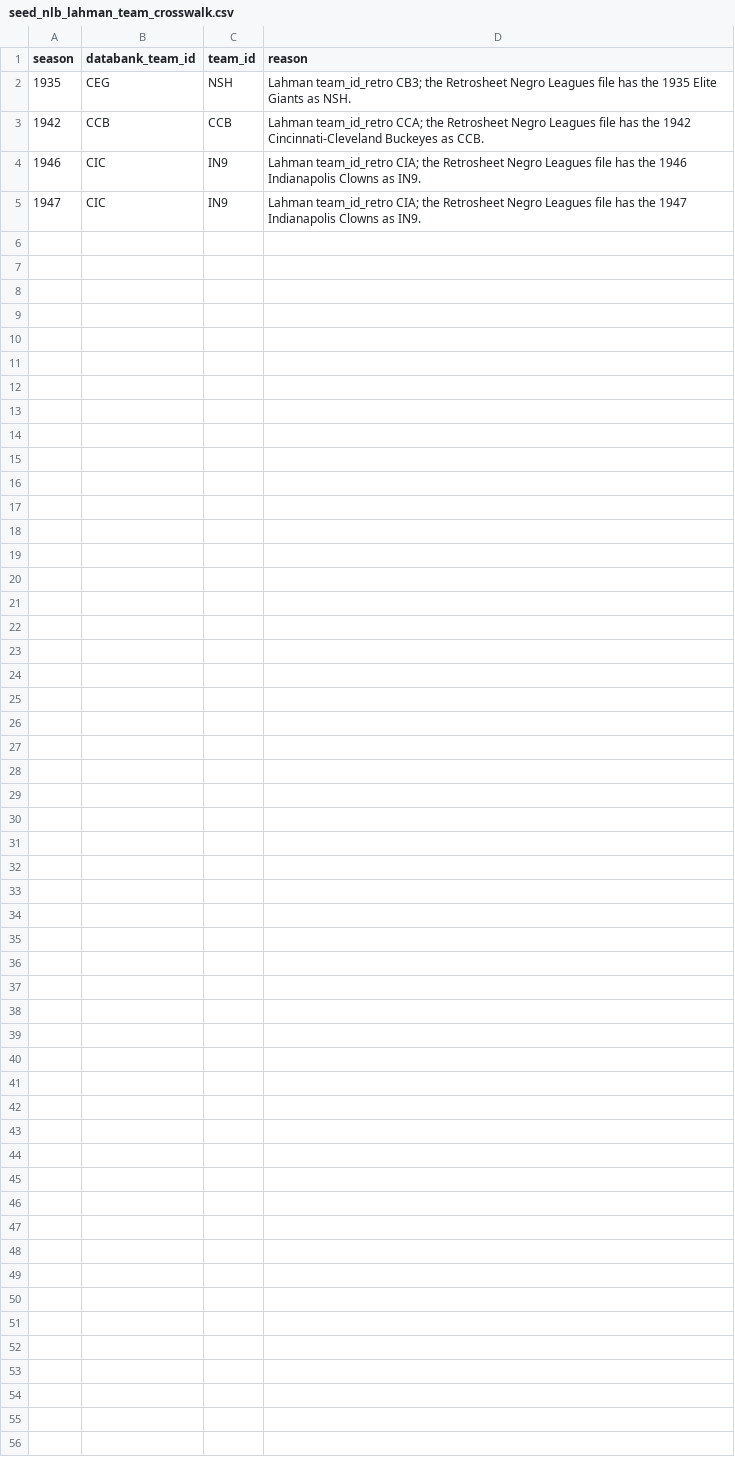
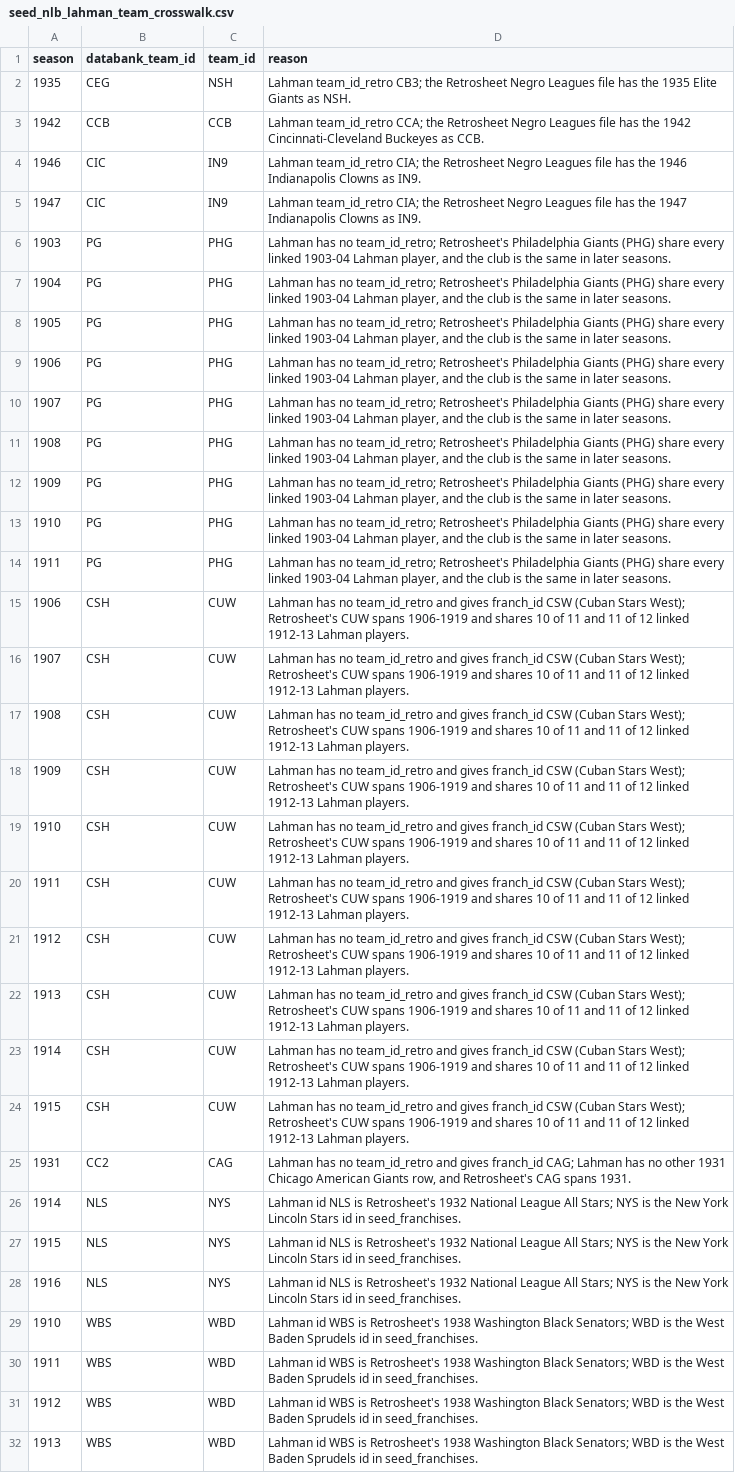
Before and after one commit to droher/baseball.computer, a CSV file: bc/seeds/misc/seed_nlb_lahman_team_crosswalk.csv, drawn as a sheet; the diff names each change by its address in the sheet, - before the commit and + after, or states it on an @@ line.

```diff
--- a/bc/seeds/misc/seed_nlb_lahman_team_crosswalk.csv
+++ b/bc/seeds/misc/seed_nlb_lahman_team_crosswalk.csv
+row 6: 1903 | PG | PHG | Lahman has no team_id_retro; Retrosheet's Philadelphia Giants (PHG) share every linked 1903-04 Lahman player, and the club is the same in later seasons.
+row 7: 1904 | PG | PHG | Lahman has no team_id_retro; Retrosheet's Philadelphia Giants (PHG) share every linked 1903-04 Lahman player, and the club is the same in later seasons.
+row 8: 1905 | PG | PHG | Lahman has no team_id_retro; Retrosheet's Philadelphia Giants (PHG) share every linked 1903-04 Lahman player, and the club is the same in later seasons.
+row 9: 1906 | PG | PHG | Lahman has no team_id_retro; Retrosheet's Philadelphia Giants (PHG) share every linked 1903-04 Lahman player, and the club is the same in later seasons.
+row 10: 1907 | PG | PHG | Lahman has no team_id_retro; Retrosheet's Philadelphia Giants (PHG) share every linked 1903-04 Lahman player, and the club is the same in later seasons.
+row 11: 1908 | PG | PHG | Lahman has no team_id_retro; Retrosheet's Philadelphia Giants (PHG) share every linked 1903-04 Lahman player, and the club is the same in later seasons.
+row 12: 1909 | PG | PHG | Lahman has no team_id_retro; Retrosheet's Philadelphia Giants (PHG) share every linked 1903-04 Lahman player, and the club is the same in later seasons.
+row 13: 1910 | PG | PHG | Lahman has no team_id_retro; Retrosheet's Philadelphia Giants (PHG) share every linked 1903-04 Lahman player, and the club is the same in later seasons.
+row 14: 1911 | PG | PHG | Lahman has no team_id_retro; Retrosheet's Philadelphia Giants (PHG) share every linked 1903-04 Lahman player, and the club is the same in later seasons.
+row 15: 1906 | CSH | CUW | Lahman has no team_id_retro and gives franch_id CSW (Cuban Stars West); Retrosheet's CUW spans 1906-1919 and shares 10 of 11 and 11 of 12 linked 1912-13 Lahman players.
+row 16: 1907 | CSH | CUW | Lahman has no team_id_retro and gives franch_id CSW (Cuban Stars West); Retrosheet's CUW spans 1906-1919 and shares 10 of 11 and 11 of 12 linked 1912-13 Lahman players.
+row 17: 1908 | CSH | CUW | Lahman has no team_id_retro and gives franch_id CSW (Cuban Stars West); Retrosheet's CUW spans 1906-1919 and shares 10 of 11 and 11 of 12 linked 1912-13 Lahman players.
+row 18: 1909 | CSH | CUW | Lahman has no team_id_retro and gives franch_id CSW (Cuban Stars West); Retrosheet's CUW spans 1906-1919 and shares 10 of 11 and 11 of 12 linked 1912-13 Lahman players.
+row 19: 1910 | CSH | CUW | Lahman has no team_id_retro and gives franch_id CSW (Cuban Stars West); Retrosheet's CUW spans 1906-1919 and shares 10 of 11 and 11 of 12 linked 1912-13 Lahman players.
+row 20: 1911 | CSH | CUW | Lahman has no team_id_retro and gives franch_id CSW (Cuban Stars West); Retrosheet's CUW spans 1906-1919 and shares 10 of 11 and 11 of 12 linked 1912-13 Lahman players.
+row 21: 1912 | CSH | CUW | Lahman has no team_id_retro and gives franch_id CSW (Cuban Stars West); Retrosheet's CUW spans 1906-1919 and shares 10 of 11 and 11 of 12 linked 1912-13 Lahman players.
+row 22: 1913 | CSH | CUW | Lahman has no team_id_retro and gives franch_id CSW (Cuban Stars West); Retrosheet's CUW spans 1906-1919 and shares 10 of 11 and 11 of 12 linked 1912-13 Lahman players.
+row 23: 1914 | CSH | CUW | Lahman has no team_id_retro and gives franch_id CSW (Cuban Stars West); Retrosheet's CUW spans 1906-1919 and shares 10 of 11 and 11 of 12 linked 1912-13 Lahman players.
+row 24: 1915 | CSH | CUW | Lahman has no team_id_retro and gives franch_id CSW (Cuban Stars West); Retrosheet's CUW spans 1906-1919 and shares 10 of 11 and 11 of 12 linked 1912-13 Lahman players.
+row 25: 1931 | CC2 | CAG | Lahman has no team_id_retro and gives franch_id CAG; Lahman has no other 1931 Chicago American Giants row, and Retrosheet's CAG spans 1931.
+row 26: 1914 | NLS | NYS | Lahman id NLS is Retrosheet's 1932 National League All Stars; NYS is the New York Lincoln Stars id in seed_franchises.
+row 27: 1915 | NLS | NYS | Lahman id NLS is Retrosheet's 1932 National League All Stars; NYS is the New York Lincoln Stars id in seed_franchises.
+row 28: 1916 | NLS | NYS | Lahman id NLS is Retrosheet's 1932 National League All Stars; NYS is the New York Lincoln Stars id in seed_franchises.
+row 29: 1910 | WBS | WBD | Lahman id WBS is Retrosheet's 1938 Washington Black Senators; WBD is the West Baden Sprudels id in seed_franchises.
+row 30: 1911 | WBS | WBD | Lahman id WBS is Retrosheet's 1938 Washington Black Senators; WBD is the West Baden Sprudels id in seed_franchises.
+row 31: 1912 | WBS | WBD | Lahman id WBS is Retrosheet's 1938 Washington Black Senators; WBD is the West Baden Sprudels id in seed_franchises.
+row 32: 1913 | WBS | WBD | Lahman id WBS is Retrosheet's 1938 Washington Black Senators; WBD is the West Baden Sprudels id in seed_franchises.
```
Also changed, not shown: bc/seeds/misc/seed_franchises.csv, bc/seeds/misc/seed_lahman_people_id_corrections.csv, 23 other files.
